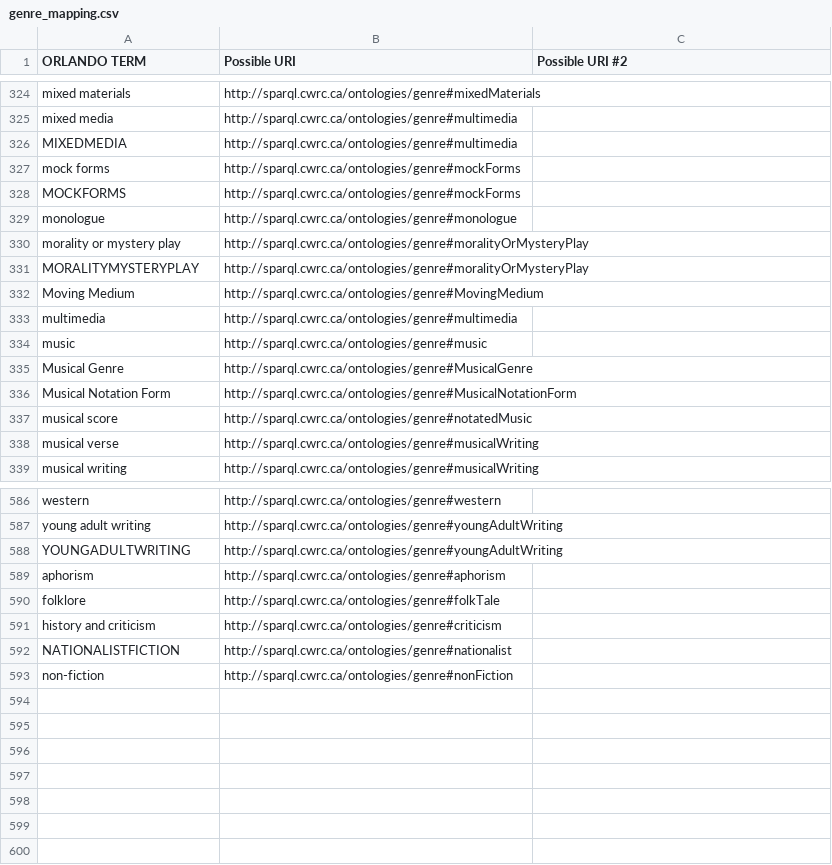
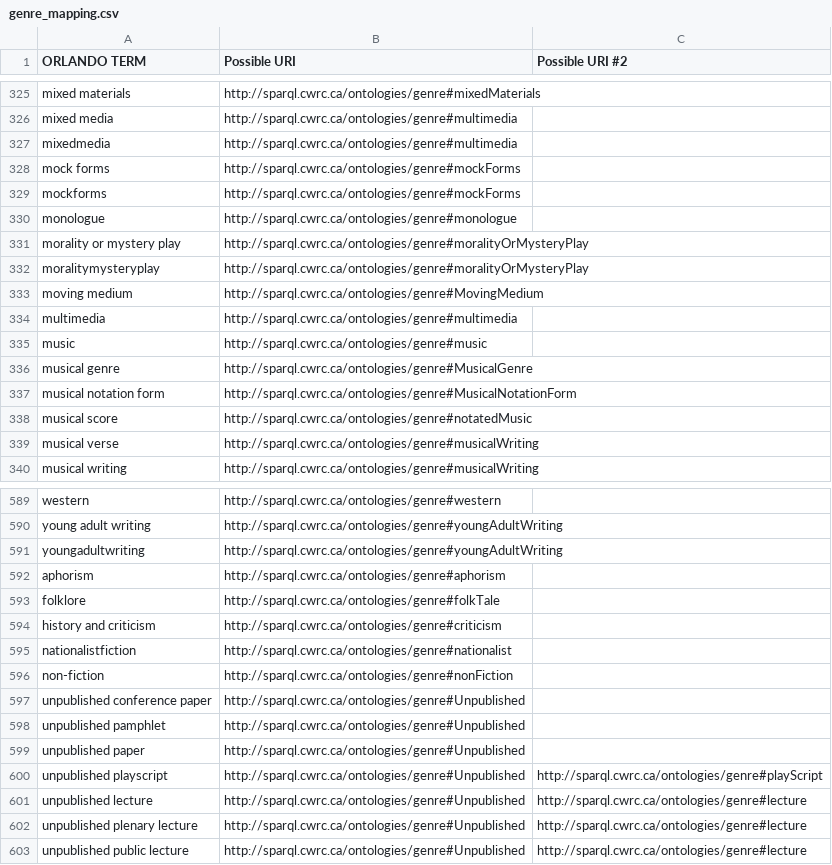
Before and after one commit to cwrc/RDF-extraction, a CSV file: data/genre_mapping.csv, drawn as a sheet; only a part is shown, gaps mark what is left out; the diff covers the shown part only.

```diff
--- a/data/genre_mapping.csv
+++ b/data/genre_mapping.csv
@@ -326 +327 @@ mixed media,http://sparql.cwrc.ca/ontologies/genre#multimedia
-MIXEDMEDIA,http://sparql.cwrc.ca/ontologies/genre#multimedia
+mixedmedia,http://sparql.cwrc.ca/ontologies/genre#multimedia,
@@ -328 +329 @@ mock forms,http://sparql.cwrc.ca/ontologies/genre#mockForms
-MOCKFORMS,http://sparql.cwrc.ca/ontologies/genre#mockForms
+mockforms,http://sparql.cwrc.ca/ontologies/genre#mockForms,
@@ -331,2 +332,2 @@ morality or mystery play,http://sparql.cwrc.ca/ontologies/genre#moralityOrMyster
-MORALITYMYSTERYPLAY,http://sparql.cwrc.ca/ontologies/genre#moralityOrMysteryPlay
-Moving Medium,http://sparql.cwrc.ca/ontologies/genre#MovingMedium
+moralitymysteryplay,http://sparql.cwrc.ca/ontologies/genre#moralityOrMysteryPlay,
+moving medium,http://sparql.cwrc.ca/ontologies/genre#MovingMedium,
@@ -335,2 +336,2 @@ music,http://sparql.cwrc.ca/ontologies/genre#music
-Musical Genre,http://sparql.cwrc.ca/ontologies/genre#MusicalGenre
-Musical Notation Form,http://sparql.cwrc.ca/ontologies/genre#MusicalNotationForm
+musical genre,http://sparql.cwrc.ca/ontologies/genre#MusicalGenre,
+musical notation form,http://sparql.cwrc.ca/ontologies/genre#MusicalNotationForm,
@@ -588 +591 @@ young adult writing,http://sparql.cwrc.ca/ontologies/genre#youngAdultWriting
-YOUNGADULTWRITING,http://sparql.cwrc.ca/ontologies/genre#youngAdultWriting
+youngadultwriting,http://sparql.cwrc.ca/ontologies/genre#youngAdultWriting,
@@ -592 +595 @@ history and criticism,http://sparql.cwrc.ca/ontologies/genre#criticism
-NATIONALISTFICTION,http://sparql.cwrc.ca/ontologies/genre#nationalist
+nationalistfiction,http://sparql.cwrc.ca/ontologies/genre#nationalist,
@@ -593,0 +597,7 @@ non-fiction,http://sparql.cwrc.ca/ontologies/genre#nonFiction
+unpublished conference paper,http://sparql.cwrc.ca/ontologies/genre#Unpublished,
+unpublished pamphlet,http://sparql.cwrc.ca/ontologies/genre#Unpublished,
+unpublished paper,http://sparql.cwrc.ca/ontologies/genre#Unpublished,
+unpublished playscript,http://sparql.cwrc.ca/ontologies/genre#Unpublished,http://sparql.cwrc.ca/ontologies/genre#playScript
+unpublished lecture,http://sparql.cwrc.ca/ontologies/genre#Unpublished,http://sparql.cwrc.ca/ontologies/genre#lecture
+unpublished plenary lecture,http://sparql.cwrc.ca/ontologies/genre#Unpublished,http://sparql.cwrc.ca/ontologies/genre#lecture
+unpublished public lecture,http://sparql.cwrc.ca/ontologies/genre#Unpublished,http://sparql.cwrc.ca/ontologies/genre#lecture
```
Also changed, not shown: 4 added rows, 1 removed row and 147 edited cells elsewhere in this file, 1 other file.
